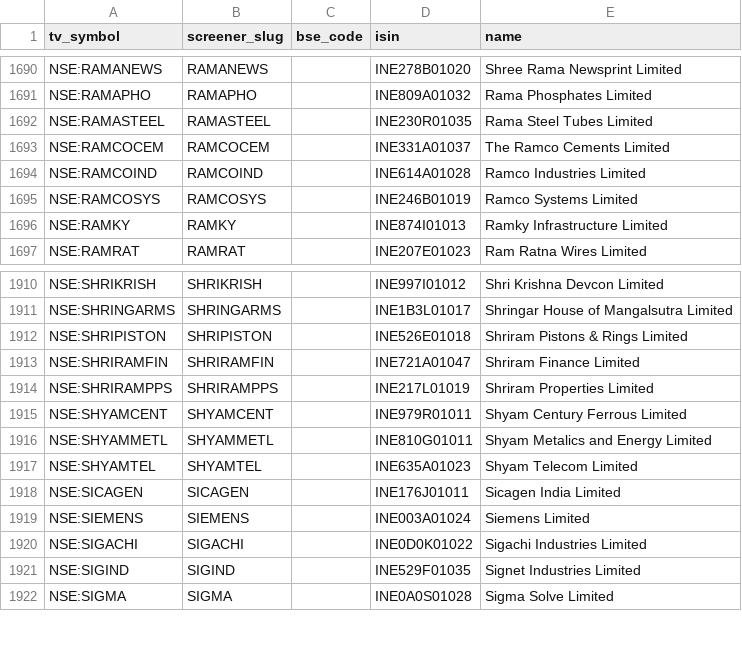
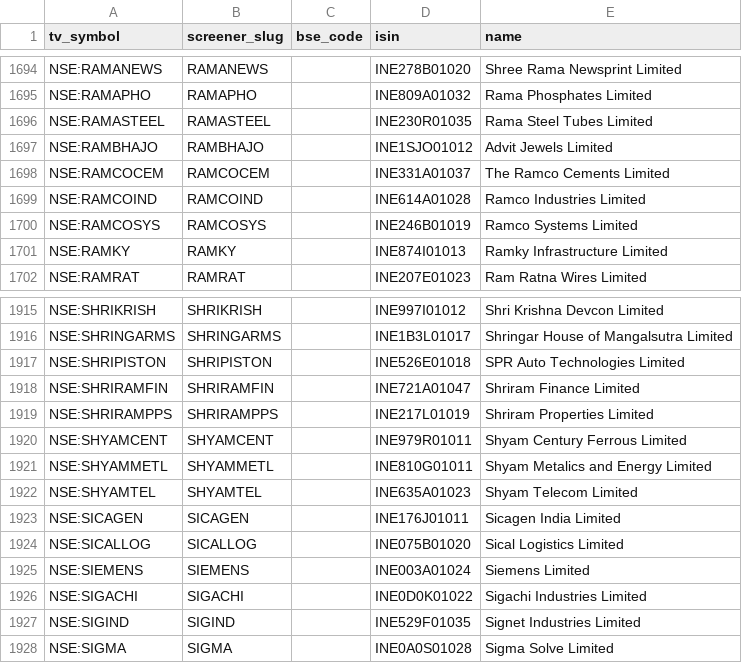
Before and after one commit to KalpenPatel2026/tv-shareholding-overlay, a CSV file: universe.csv, drawn as a sheet; only a part is shown, gaps mark what is left out; the diff covers the shown part only.

```diff
--- a/universe.csv
+++ b/universe.csv
@@ -1692,2 +1696,3 @@ NSE:RAMAPHO,RAMAPHO,,INE809A01032,Rama Phosphates Limited
 NSE:RAMASTEEL,RAMASTEEL,,INE230R01035,Rama Steel Tubes Limited
+NSE:RAMBHAJO,RAMBHAJO,,INE1SJO01012,Advit Jewels Limited
 NSE:RAMCOCEM,RAMCOCEM,,INE331A01037,The Ramco Cements Limited
@@ -1911,3 +1916,3 @@ NSE:SHRIKRISH,SHRIKRISH,,INE997I01012,Shri Krishna Devcon Limited
 NSE:SHRINGARMS,SHRINGARMS,,INE1B3L01017,Shringar House of Mangalsutra Limited
-NSE:SHRIPISTON,SHRIPISTON,,INE526E01018,Shriram Pistons & Rings Limited
+NSE:SHRIPISTON,SHRIPISTON,,INE526E01018,SPR Auto Technologies Limited
 NSE:SHRIRAMFIN,SHRIRAMFIN,,INE721A01047,Shriram Finance Limited
@@ -1918,2 +1923,3 @@ NSE:SHYAMTEL,SHYAMTEL,,INE635A01023,Shyam Telecom Limited
 NSE:SICAGEN,SICAGEN,,INE176J01011,Sicagen India Limited
+NSE:SICALLOG,SICALLOG,,INE075B01020,Sical Logistics Limited
 NSE:SIEMENS,SIEMENS,,INE003A01024,Siemens Limited
```
Also changed, not shown: 5 added rows and 1 removed row elsewhere in this file, 2 other files.
